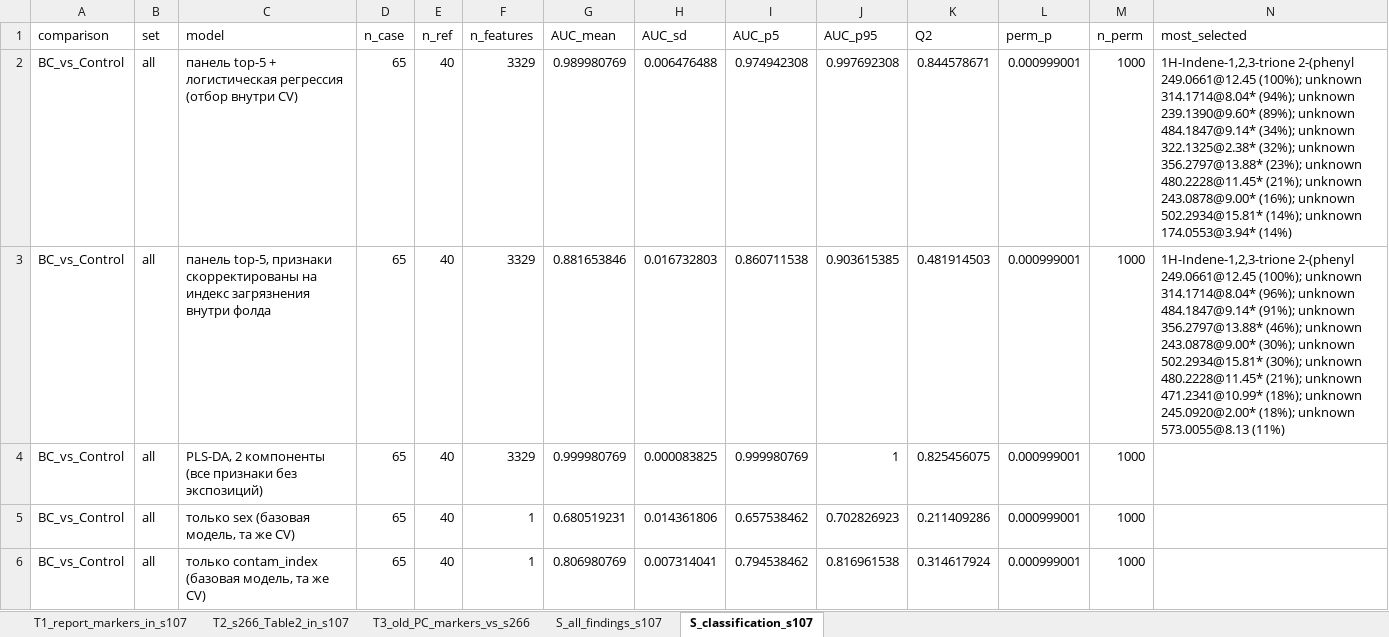
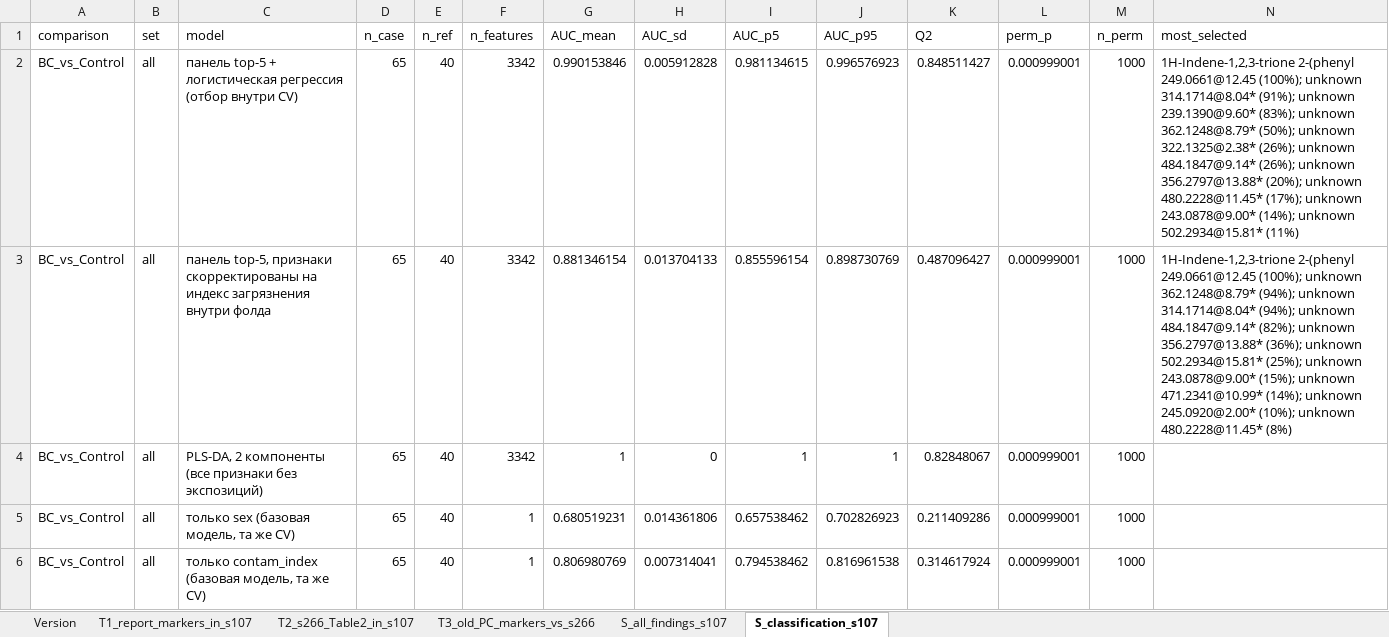
Before and after one commit to avolorf/metab, an Excel workbook: report_s107/Tables_s107.xlsx, sheet S_classification_s107, drawn as a sheet; only a part is shown; values as stored, in another font and other column widths than the file's, no borders; the diff covers the shown part only; the diff names each change by its address in the sheet, - before the commit and + after, or states it on an @@ line.

```diff
--- a/report_s107/Tables_s107.xlsx (sheet S_classification_s107)
+++ b/report_s107/Tables_s107.xlsx (sheet S_classification_s107)
+sheet tab: Version
-F2:F4 (n_features): 3329
+F2:F4 (n_features): 3342
-G2 (AUC_mean): 0.989980769
+G2 (AUC_mean): 0.990153846
-H2 (AUC_sd): 0.006476488
+H2 (AUC_sd): 0.005912828
-I2 (AUC_p5): 0.974942308
+I2 (AUC_p5): 0.981134615
-J2 (AUC_p95): 0.997692308
+J2 (AUC_p95): 0.996576923
-K2 (Q2): 0.844578671
+K2 (Q2): 0.848511427
-N2 (most_selected): …unknown 314.1714@8.04* (94%); unknown 239.1390@9.60* (89%); unknown 484.1847@9.14* (34%); unknown 322.1325@2.38* (32%); unknown 356.2797@13.88* (23%); unknown 480.2228@11.45* (21%); unknown 243.0878@9.00* (16%); unknown 502.2934@15.81* (14%); unknown 174.0553@3.94* (14%)
+N2 (most_selected): …unknown 314.1714@8.04* (91%); unknown 239.1390@9.60* (83%); unknown 362.1248@8.79* (50%); unknown 322.1325@2.38* (26%); unknown 484.1847@9.14* (26%); unknown 356.2797@13.88* (20%); unknown 480.2228@11.45* (17%); unknown 243.0878@9.00* (14%); unknown 502.2934@15.81* (11%)
-G3 (AUC_mean): 0.881653846
+G3 (AUC_mean): 0.881346154
-H3 (AUC_sd): 0.016732803
+H3 (AUC_sd): 0.013704133
-I3 (AUC_p5): 0.860711538
+I3 (AUC_p5): 0.855596154
-J3 (AUC_p95): 0.903615385
+J3 (AUC_p95): 0.898730769
-K3 (Q2): 0.481914503
+K3 (Q2): 0.487096427
-N3 (most_selected): …(100%); unknown 314.1714@8.04* (96%); unknown 484.1847@9.14* (91%); unknown 356.2797@13.88* (46%); unknown 243.0878@9.00* (30%); unknown 502.2934@15.81* (30%); unknown 480.2228@11.45* (21%); unknown 471.2341@10.99* (18%); unknown 245.0920@2.00* (18%); unknown 573.0055@8.13 (11%)
+N3 (most_selected): …(100%); unknown 362.1248@8.79* (94%); unknown 314.1714@8.04* (94%); unknown 484.1847@9.14* (82%); unknown 356.2797@13.88* (36%); unknown 502.2934@15.81* (25%); unknown 243.0878@9.00* (15%); unknown 471.2341@10.99* (14%); unknown 245.0920@2.00* (10%); unknown 480.2228@11.45* (8%)
-G4 (AUC_mean): 0.999980769
+G4 (AUC_mean): 1
-H4 (AUC_sd): 0.000083825
+H4 (AUC_sd): 0
-I4 (AUC_p5): 0.999980769
+I4 (AUC_p5): 1
-K4 (Q2): 0.825456075
+K4 (Q2): 0.82848067
```
Also changed, not shown: 27 edited cells elsewhere in this sheet, sheet S_all_findings_s107, sheet T1_report_markers_in_s107, 19 other files.
